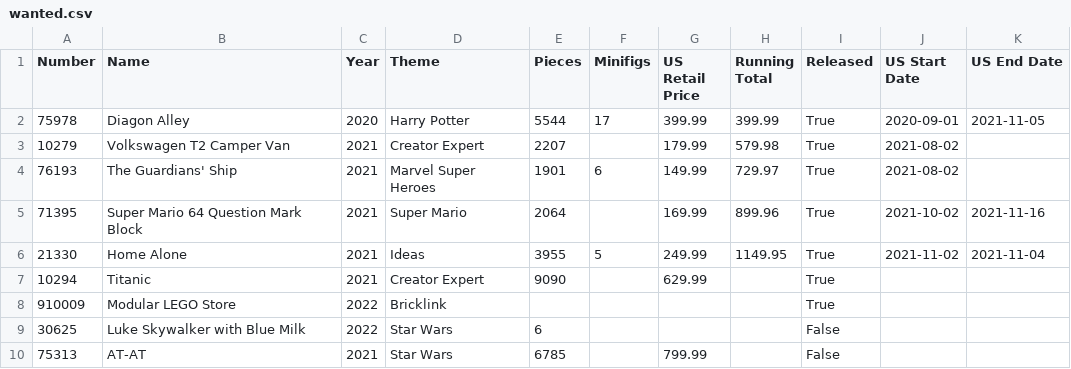
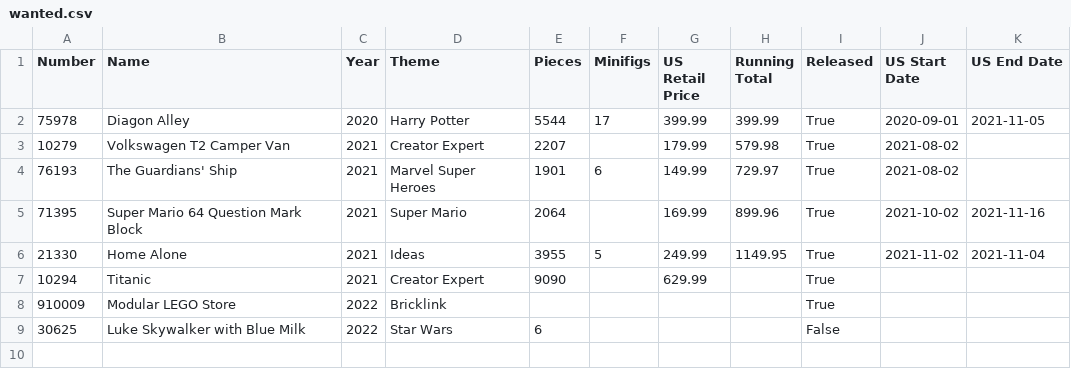
Before and after one commit to schultzy51/brickset, a CSV file: lists/wanted.csv, drawn as a sheet.

```diff
--- a/lists/wanted.csv
+++ b/lists/wanted.csv
@@ -9,2 +9 @@ Number,Name,Year,Theme,Pieces,Minifigs,US Retail Price,Running Total,Released,US
 30625,Luke Skywalker with Blue Milk,2022,Star Wars,6,,,,False,,
-75313,AT-AT,2021,Star Wars,6785,,799.99,,False,,
```
Also changed, not shown: lists/owned.csv, 3 other files.
